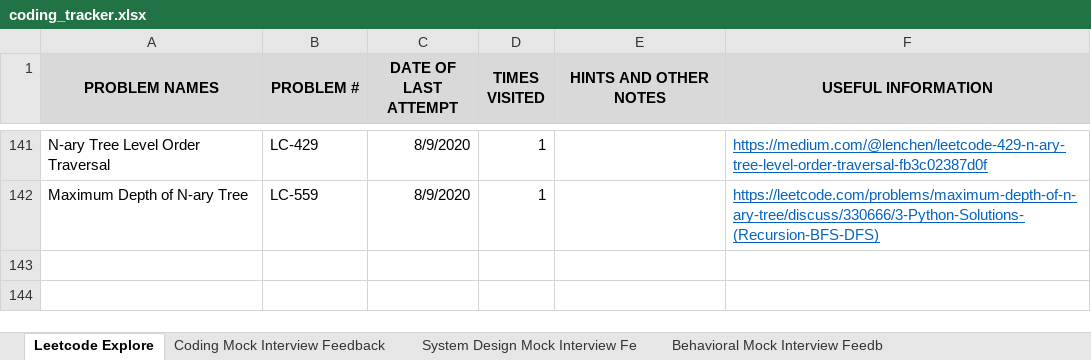
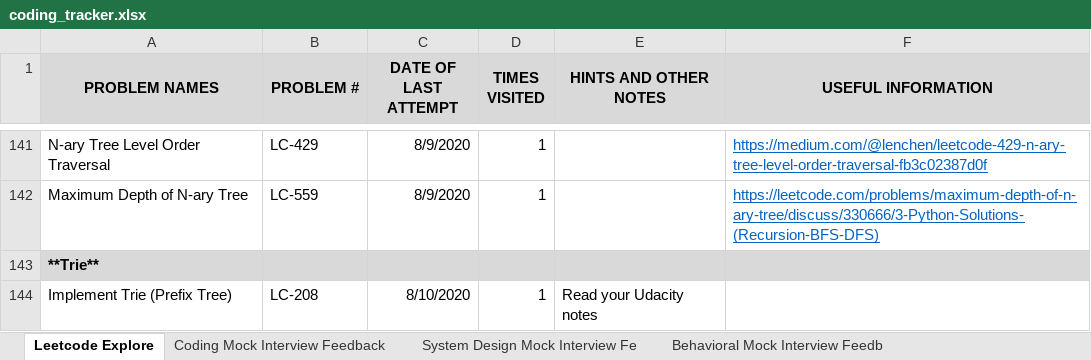
Before and after one commit to suhassrivats/Data-Structures-And-Algorithms-Implementation, an Excel workbook: coding_tracker.xlsx, sheet Leetcode Explore, drawn as a sheet; only a part is shown, gaps mark what is left out; values as stored, in another font and other column widths than the file's, no borders; the diff names each change by its address in the sheet, - before the commit and + after, or states it on an @@ line.

Commit message:
Trie implementation

```diff
--- a/coding_tracker.xlsx (sheet Leetcode Explore)
+++ b/coding_tracker.xlsx (sheet Leetcode Explore)
+row 143: **Trie**
+row 144: Implement Trie (Prefix Tree) | LC-208 | 8/10/2020 | 1 | Read your Udacity notes
```
Also changed, not shown: 2 other files.
